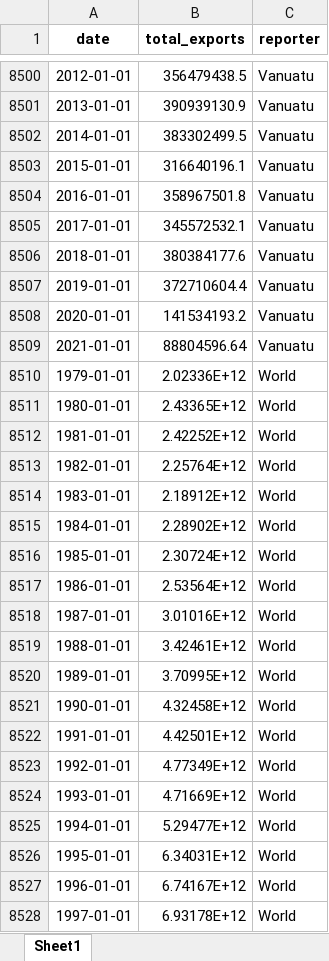
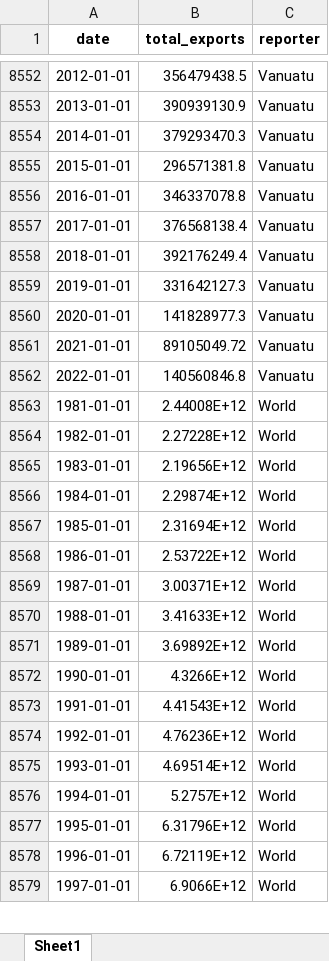
Before and after one commit to garrettspooner/Econ-Sanctions, an Excel workbook: data/wb_total_exports50.xlsx, sheet Sheet1, drawn as a sheet; only a part is shown, gaps mark what is left out; values as stored, in another font and other column widths than the file's, no borders; removed rows and columns are numbered as before the commit, all else as after; the diff covers the shown part only; the diff names each change by its address in the sheet, - before the commit and + after, or states it on an @@ line.

```diff
--- a/data/wb_total_exports50.xlsx (sheet Sheet1)
+++ b/data/wb_total_exports50.xlsx (sheet Sheet1)
-B8554 (total_exports): 383302499.5
+B8554 (total_exports): 379293470.3
-B8555 (total_exports): 316640196.1
+B8555 (total_exports): 296571381.8
-B8556 (total_exports): 358967501.8
+B8556 (total_exports): 346337078.8
-B8557 (total_exports): 345572532.1
+B8557 (total_exports): 376568138.4
-B8558 (total_exports): 380384177.6
+B8558 (total_exports): 392176249.4
-B8559 (total_exports): 372710604.4
+B8559 (total_exports): 331642127.3
-B8560 (total_exports): 141534193.2
+B8560 (total_exports): 141828977.3
-B8561 (total_exports): 88804596.64
+B8561 (total_exports): 89105049.72
-row 8510: 1979-01-01 | 2.02336E+12 | World
-row 8511: 1980-01-01 | 2.43365E+12 | World
+row 8562: 2022-01-01 | 140560846.8 | Vanuatu
-B8563 (total_exports): 2.42252E+12
+B8563 (total_exports): 2.44008E+12
-B8564 (total_exports): 2.25764E+12
+B8564 (total_exports): 2.27228E+12
-B8565 (total_exports): 2.18912E+12
+B8565 (total_exports): 2.19656E+12
-B8566 (total_exports): 2.28902E+12
+B8566 (total_exports): 2.29874E+12
-B8567 (total_exports): 2.30724E+12
+B8567 (total_exports): 2.31694E+12
-B8568 (total_exports): 2.53564E+12
+B8568 (total_exports): 2.53722E+12
-B8569 (total_exports): 3.01016E+12
+B8569 (total_exports): 3.00371E+12
-B8570 (total_exports): 3.42461E+12
+B8570 (total_exports): 3.41633E+12
-B8571 (total_exports): 3.70995E+12
+B8571 (total_exports): 3.69892E+12
-B8572 (total_exports): 4.32458E+12
+B8572 (total_exports): 4.3266E+12
-B8573 (total_exports): 4.42501E+12
+B8573 (total_exports): 4.41543E+12
-B8574 (total_exports): 4.77349E+12
+B8574 (total_exports): 4.76236E+12
-B8575 (total_exports): 4.71669E+12
+B8575 (total_exports): 4.69514E+12
-B8576 (total_exports): 5.29477E+12
+B8576 (total_exports): 5.2757E+12
-B8577 (total_exports): 6.34031E+12
+B8577 (total_exports): 6.31796E+12
-B8578 (total_exports): 6.74167E+12
+B8578 (total_exports): 6.72119E+12
-B8579 (total_exports): 6.93178E+12
+B8579 (total_exports): 6.9066E+12
```
Also changed, not shown: 52 added rows and 784 edited cells elsewhere in this sheet, data/comtrade_all_exports_2021A.xlsx, data/comtrade_total_exports_2021M.xlsx, 20 other files.
